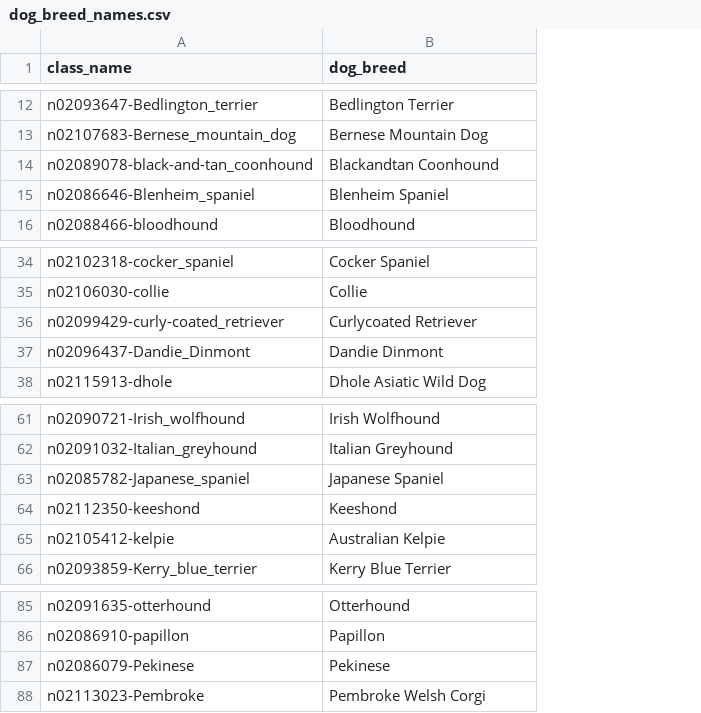
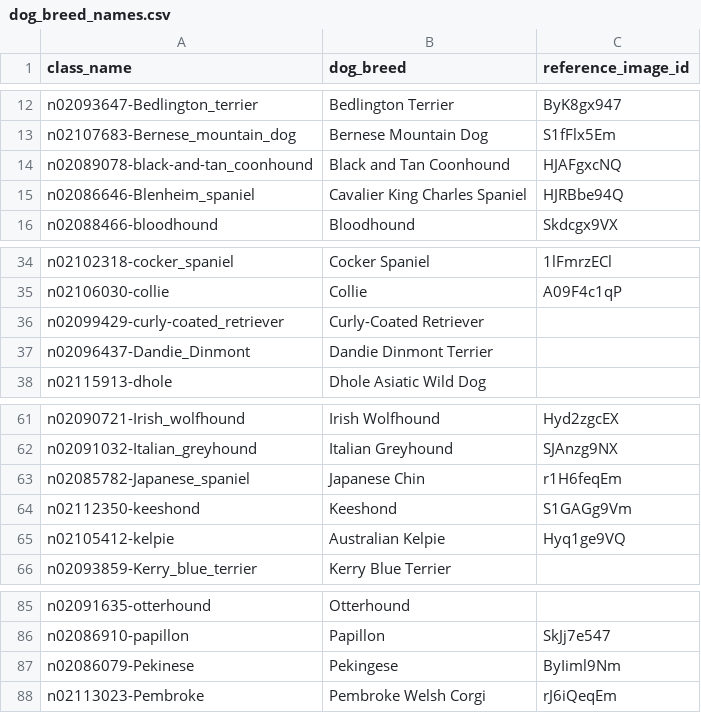
Before and after one commit to wilsoncooked/canine-classifier-api, a CSV file: data/dog_breed_names.csv, drawn as a sheet; only a part is shown, gaps mark what is left out; the diff covers the shown part only; the diff names each change by its address in the sheet, - before the commit and + after, or states it on an @@ line.

Commit message:
add image ids to breeds

```diff
--- a/data/dog_breed_names.csv
+++ b/data/dog_breed_names.csv
+column C (reference_image_id), rows 12-16: ByK8gx947 | S1fFlx5Em | HJAFgxcNQ | HJRBbe94Q | Skdcgx9VX; rows 34-35: 1lFmrzECl | A09F4c1qP; rows 61-65: Hyd2zgcEX | SJAnzg9NX | r1H6feqEm | S1GAGg9Vm | Hyq1ge9VQ; rows 86-88: SkJj7e547 | ByIiml9Nm | rJ6iQeqEm
-B14 (dog_breed): Blackandtan Coonhound
+B14 (dog_breed): Black and Tan Coonhound
-B15 (dog_breed): Blenheim Spaniel
+B15 (dog_breed): Cavalier King Charles Spaniel
-B36 (dog_breed): Curlycoated Retriever
+B36 (dog_breed): Curly-Coated Retriever
-B37 (dog_breed): Dandie Dinmont
+B37 (dog_breed): Dandie Dinmont Terrier
-B63 (dog_breed): Japanese Spaniel
+B63 (dog_breed): Japanese Chin
-B87 (dog_breed): Pekinese
+B87 (dog_breed): Pekingese
```
Also changed, not shown: 21 edited cells elsewhere in this file, 2 other files.
